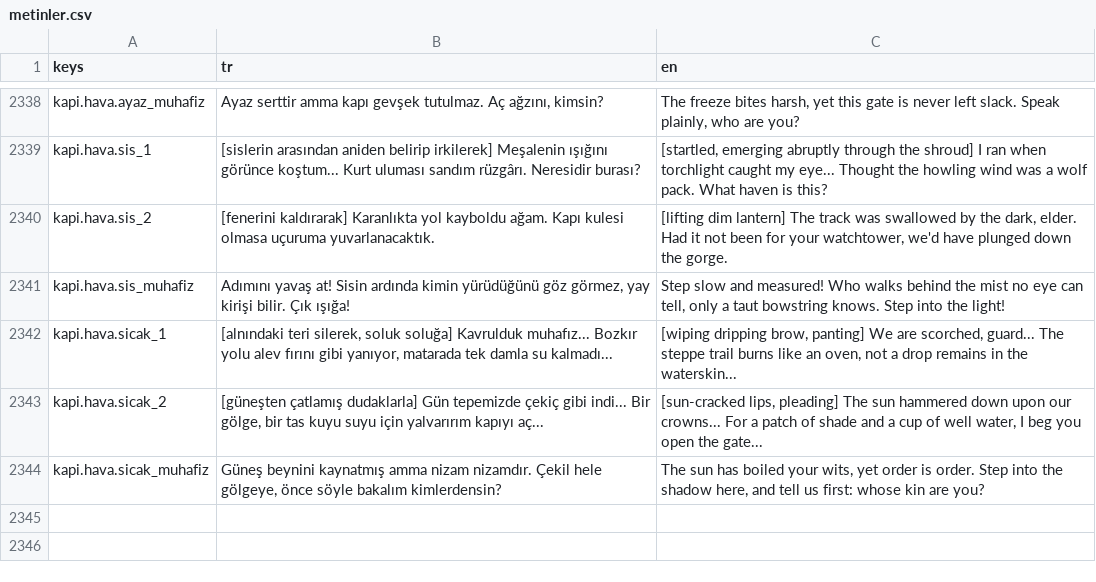
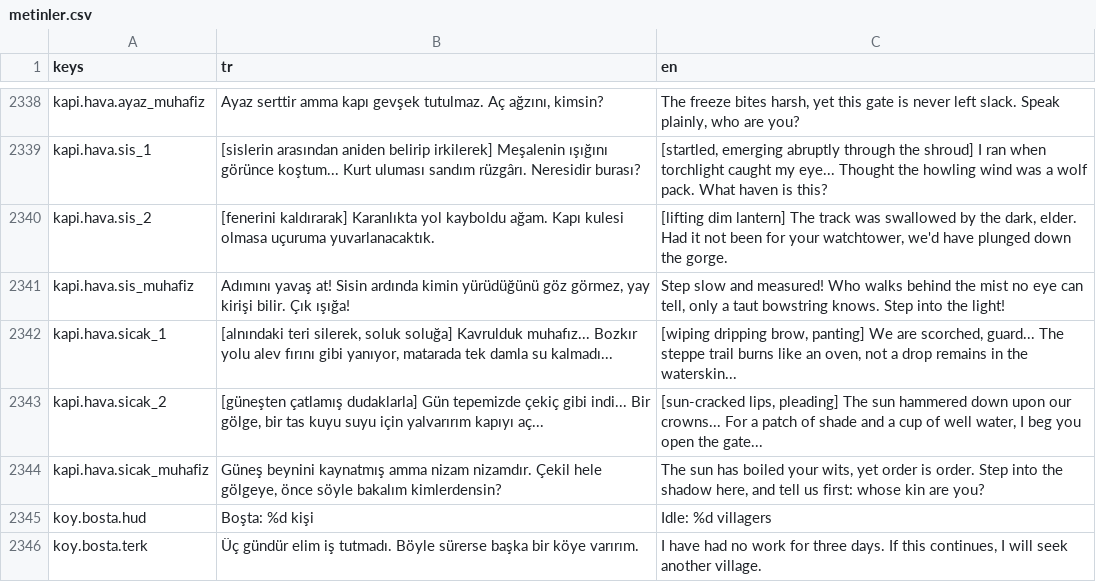
Before and after one commit to berk103458/GameDevoloper, a CSV file: data/metin/metinler.csv, drawn as a sheet; only a part is shown, gaps mark what is left out.

Commit message:
Boşta kalma bedelini kayıt HUD ve sohbete bağla (Kalfa)

```diff
--- a/data/metin/metinler.csv
+++ b/data/metin/metinler.csv
@@ -2364 +2364,3 @@ kapi.hava.sicak_2,"[güneşten çatlamış dudaklarla] Gün tepemizde çekiç gi
 kapi.hava.sicak_muhafiz,"Güneş beynini kaynatmış amma nizam nizamdır. Çekil hele gölgeye, önce söyle bakalım kimlerdensin?","The sun has boiled your wits, yet order is order. Step into the shadow here, and tell us first: whose kin are you?"
+koy.bosta.hud,Boşta: %d kişi,Idle: %d villagers
+koy.bosta.terk,Üç gündür elim iş tutmadı. Böyle sürerse başka bir köye varırım.,"I have had no work for three days. If this continues, I will seek another village."
```
Also changed, not shown: 21 other files.
